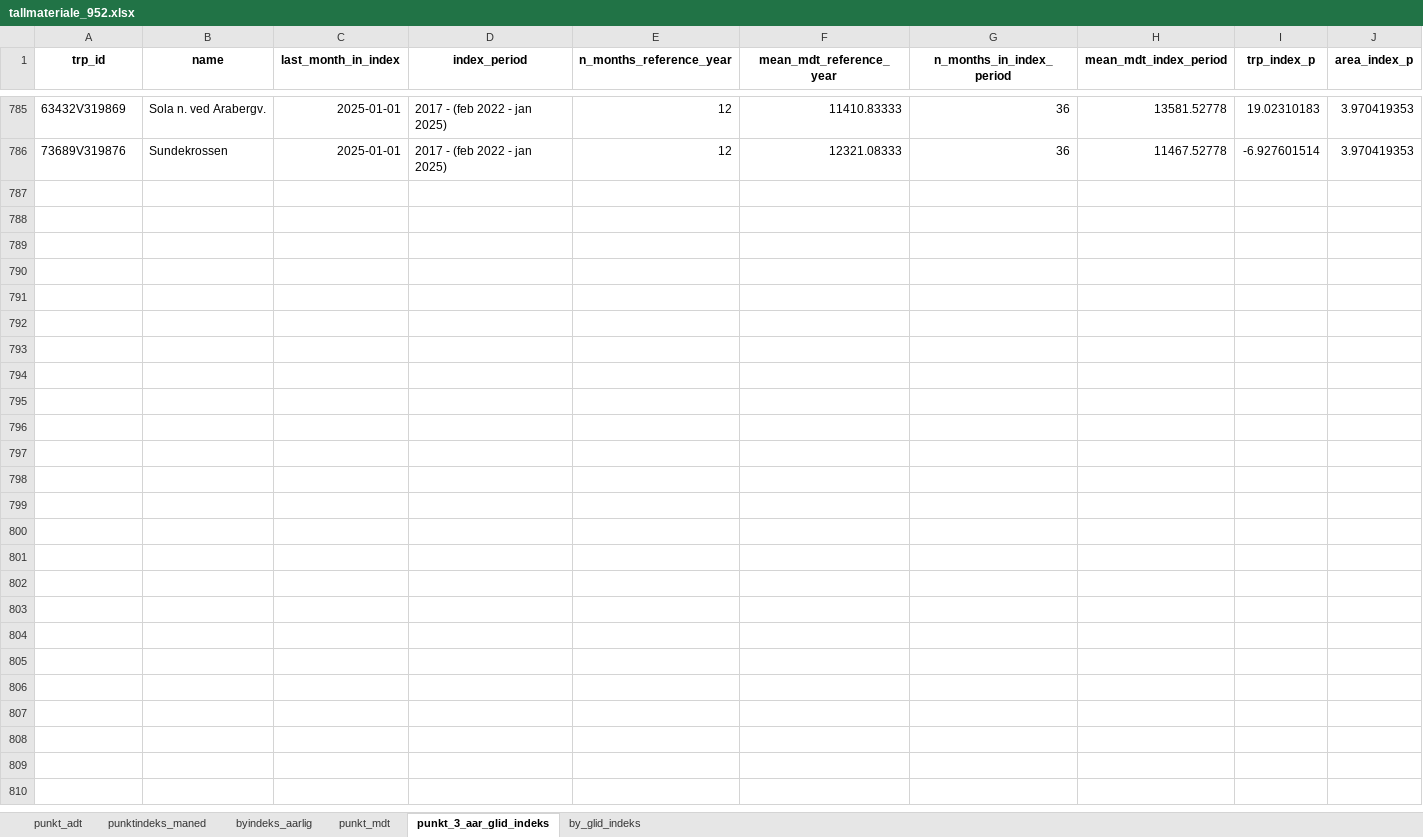
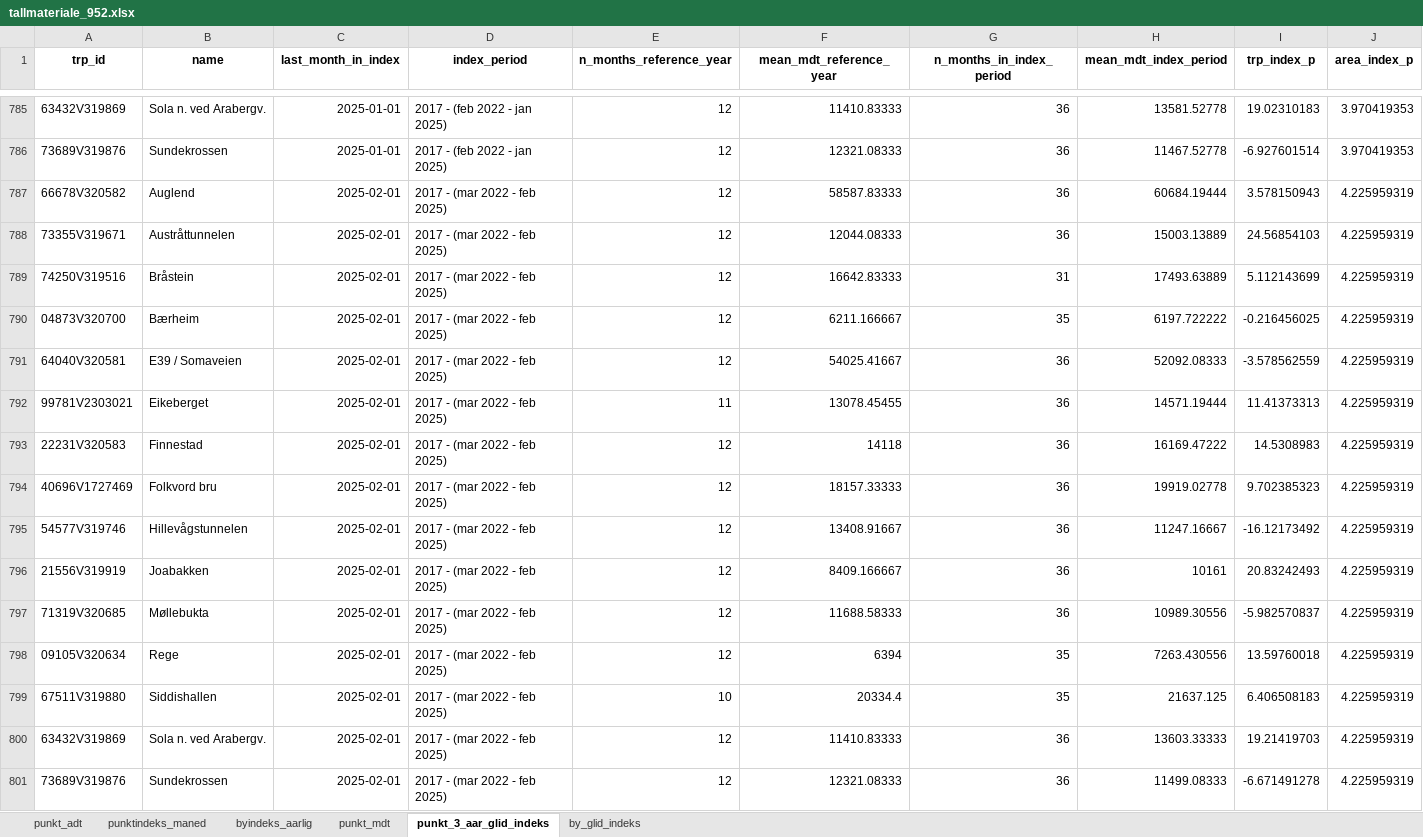
Before and after one commit to snohan/byindeks, an Excel workbook: data_indexpoints_tidy/tallmateriale_952.xlsx, sheet punkt_3_aar_glid_indeks, drawn as a sheet; only a part is shown, gaps mark what is left out; values as stored, in another font and other column widths than the file's, no borders; the diff names each change by its address in the sheet, - before the commit and + after, or states it on an @@ line.

```diff
--- a/data_indexpoints_tidy/tallmateriale_952.xlsx (sheet punkt_3_aar_glid_indeks)
+++ b/data_indexpoints_tidy/tallmateriale_952.xlsx (sheet punkt_3_aar_glid_indeks)
+row 787: 66678V320582 | Auglend | 2025-02-01 | 2017 - (mar 2022 - feb 2025) | 12 | 58587.83333 | 36 | 60684.19444 | 3.578150943 | 4.225959319
+row 788: 73355V319671 | Austråttunnelen | 2025-02-01 | 2017 - (mar 2022 - feb 2025) | 12 | 12044.08333 | 36 | 15003.13889 | 24.56854103 | 4.225959319
+row 789: 74250V319516 | Bråstein | 2025-02-01 | 2017 - (mar 2022 - feb 2025) | 12 | 16642.83333 | 31 | 17493.63889 | 5.112143699 | 4.225959319
+row 790: 04873V320700 | Bærheim | 2025-02-01 | 2017 - (mar 2022 - feb 2025) | 12 | 6211.166667 | 35 | 6197.722222 | -0.216456025 | 4.225959319
+row 791: 64040V320581 | E39 / Somaveien | 2025-02-01 | 2017 - (mar 2022 - feb 2025) | 12 | 54025.41667 | 36 | 52092.08333 | -3.578562559 | 4.225959319
+row 792: 99781V2303021 | Eikeberget | 2025-02-01 | 2017 - (mar 2022 - feb 2025) | 11 | 13078.45455 | 36 | 14571.19444 | 11.41373313 | 4.225959319
+row 793: 22231V320583 | Finnestad | 2025-02-01 | 2017 - (mar 2022 - feb 2025) | 12 | 14118 | 36 | 16169.47222 | 14.5308983 | 4.225959319
+row 794: 40696V1727469 | Folkvord bru | 2025-02-01 | 2017 - (mar 2022 - feb 2025) | 12 | 18157.33333 | 36 | 19919.02778 | 9.702385323 | 4.225959319
+row 795: 54577V319746 | Hillevågstunnelen | 2025-02-01 | 2017 - (mar 2022 - feb 2025) | 12 | 13408.91667 | 36 | 11247.16667 | -16.12173492 | 4.225959319
+row 796: 21556V319919 | Joabakken | 2025-02-01 | 2017 - (mar 2022 - feb 2025) | 12 | 8409.166667 | 36 | 10161 | 20.83242493 | 4.225959319
+row 797: 71319V320685 | Møllebukta | 2025-02-01 | 2017 - (mar 2022 - feb 2025) | 12 | 11688.58333 | 36 | 10989.30556 | -5.982570837 | 4.225959319
+row 798: 09105V320634 | Rege | 2025-02-01 | 2017 - (mar 2022 - feb 2025) | 12 | 6394 | 35 | 7263.430556 | 13.59760018 | 4.225959319
+row 799: 67511V319880 | Siddishallen | 2025-02-01 | 2017 - (mar 2022 - feb 2025) | 10 | 20334.4 | 35 | 21637.125 | 6.406508183 | 4.225959319
+row 800: 63432V319869 | Sola n. ved Arabergv. | 2025-02-01 | 2017 - (mar 2022 - feb 2025) | 12 | 11410.83333 | 36 | 13603.33333 | 19.21419703 | 4.225959319
+row 801: 73689V319876 | Sundekrossen | 2025-02-01 | 2017 - (mar 2022 - feb 2025) | 12 | 12321.08333 | 36 | 11499.08333 | -6.671491278 | 4.225959319
```
Also changed, not shown: sheet punkt_mdt, sheet by_glid_indeks, sheet punktindeks_maned, sheet byindeks_aarlig.
